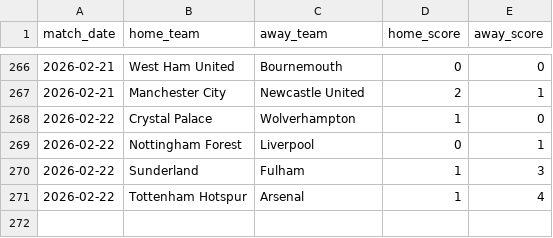
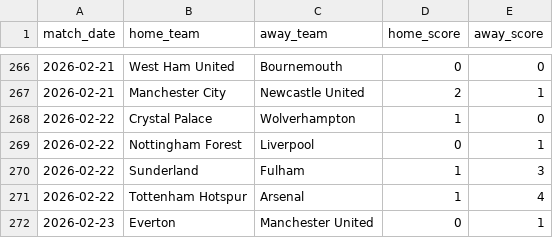
Before and after one commit to ParashDev/epl-analysis, a CSV file: data/cleaned/fixtures_detailed.csv, drawn as a sheet; only a part is shown, gaps mark what is left out.

```diff
--- a/data/cleaned/fixtures_detailed.csv
+++ b/data/cleaned/fixtures_detailed.csv
@@ -271 +271,2 @@ match_date,home_team,away_team,home_score,away_score
 2026-02-22,Tottenham Hotspur,Arsenal,1,4
+2026-02-23,Everton,Manchester United,0,1
```
Also changed, not shown: data/cleaned/matches_clean.csv, data/cleaned/players.csv, 1 other file.
